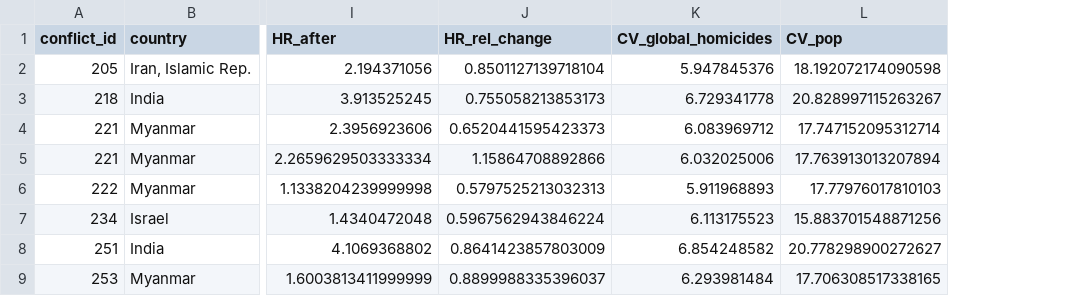
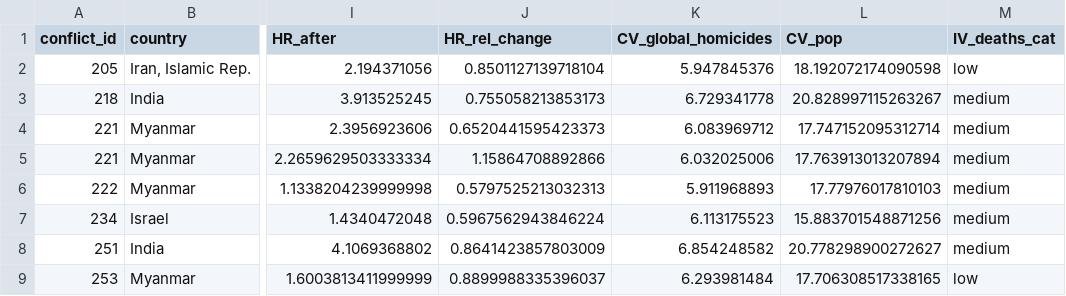
Before and after one commit to Bvlampe/CCIP_seminar_paper, a CSV file: output_BRD.csv, drawn as a sheet; only a part is shown, gaps mark what is left out; the diff names each change by its address in the sheet, - before the commit and + after, or states it on an @@ line.

```diff
--- a/output_BRD.csv
+++ b/output_BRD.csv
+column M (IV_deaths_cat), rows 2-9: low | medium | medium | medium | medium | medium | medium | low
```
Also changed, not shown: desc_BRD_dirty.csv, desc_GED_dirty.csv, 6 other files.
